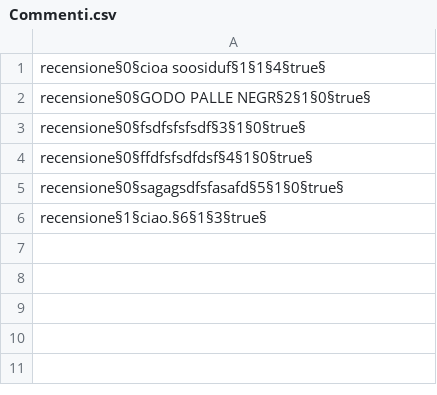
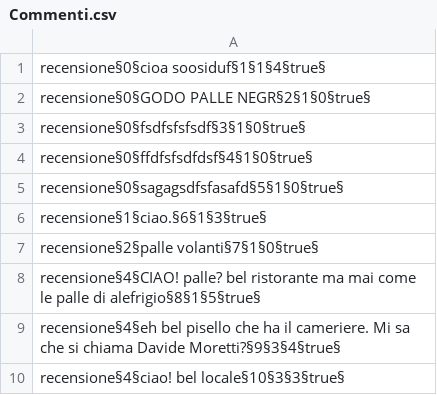
Before and after one commit to Ceilence/Lab-A, a CSV file: data/Commenti.csv, drawn as a sheet; the diff names each change by its address in the sheet, - before the commit and + after, or states it on an @@ line.

```diff
--- a/data/Commenti.csv
+++ b/data/Commenti.csv
+row 7: recensione§2§palle volanti§7§1§0§true§
+row 8: recensione§4§CIAO! palle? bel ristorante ma mai come le palle di alefrigio§8§1§5§true§
+row 9: recensione§4§eh bel pisello che ha il cameriere. Mi sa che si chiama Davide Moretti?§9§3§4§true§
+row 10: recensione§4§ciao! bel locale§10§3§3§true§
```
Also changed, not shown: 6 other files.
